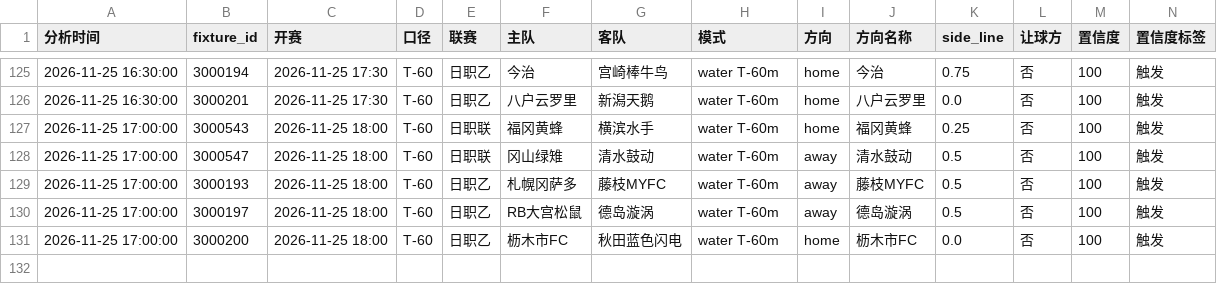
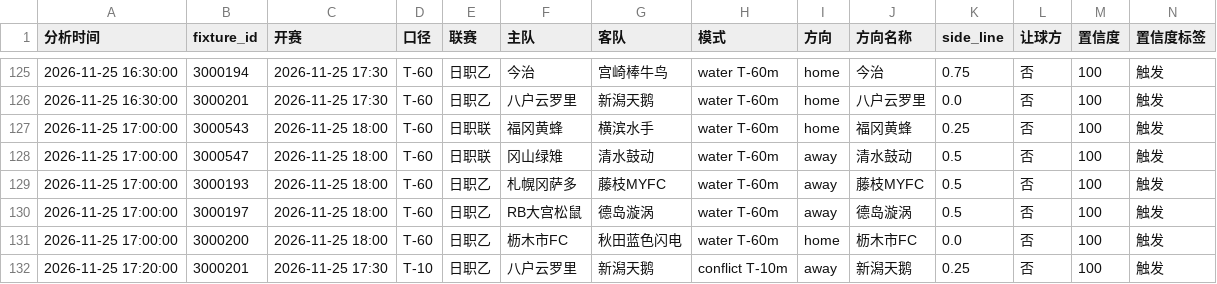
Before and after one commit to housan321/football-rule-engine, a CSV file: tracking/paper_tracking.csv, drawn as a sheet; only a part is shown, gaps mark what is left out; rows hold the shown columns only; the diff names each change by its address in the sheet, - before the commit and + after, or states it on an @@ line.

```diff
--- a/tracking/paper_tracking.csv
+++ b/tracking/paper_tracking.csv
+row 132: 2026-11-25 17:20:00 | 3000201 | 2026-11-25 17:30 | T-10 | 日职乙 | 八户云罗里 | 新潟天鹅 | conflict T-10m | away | 新潟天鹅 | 0.25 | 否 | 100 | 触发
```
Also changed, not shown: 1 other file.
